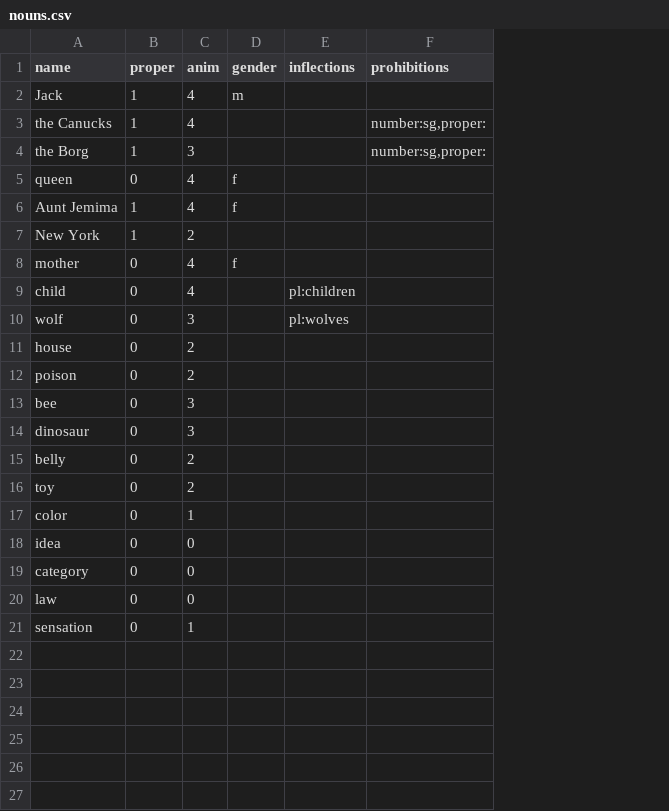
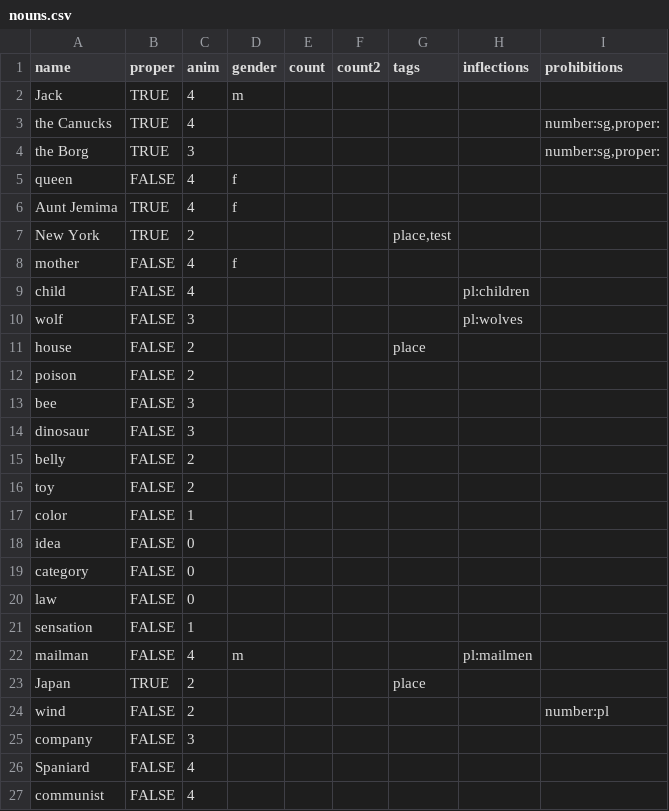
Before and after one commit to Lomacar/Random-Sentence-Generator, a CSV file: csv/nouns.csv, drawn as a sheet; the diff names each change by its address in the sheet, - before the commit and + after, or states it on an @@ line.

```diff
--- a/csv/nouns.csv
+++ b/csv/nouns.csv
+column E (count), empty
+column F (count2), empty
+column G (tags), rows 7-11: place,test |  |  |  | place
-B2:B4 (proper): 1
+B2:B4 (proper): TRUE
-B5 (proper): 0
+B5 (proper): FALSE
-B6:B7 (proper): 1
+B6:B7 (proper): TRUE
-B8:B21 (proper): 0
+B8:B21 (proper): FALSE
+row 22: mailman | FALSE | 4 | m |  |  |  | pl:mailmen
+row 23: Japan | TRUE | 2 |  |  |  | place
+row 24: wind | FALSE | 2 |  |  |  |  |  | number:pl
+row 25: company | FALSE | 3
+row 26: Spaniard | FALSE | 4
+row 27: communist | FALSE | 4
```
Also changed, not shown: csv/verbs.csv, 14 other files.
